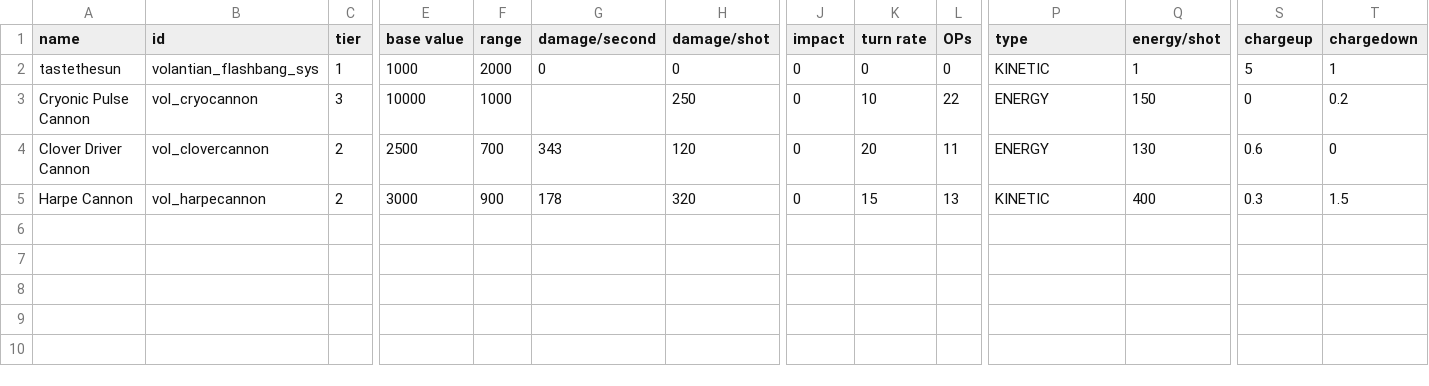
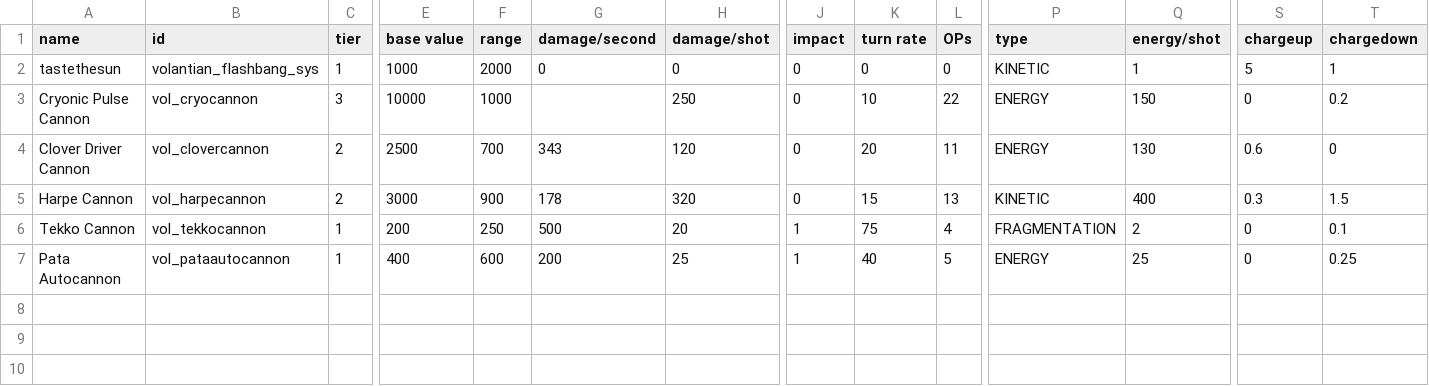
Before and after one commit to TouchOfVanilla/Volantian-Starsector-Mod, a CSV file: data/weapons/weapon_data.csv, drawn as a sheet; only a part is shown, gaps mark what is left out; rows hold the shown columns only; the diff names each change by its address in the sheet, - before the commit and + after, or states it on an @@ line.

Commit message:
Add: Pata autocannon and Tekko PD gun

```diff
--- a/data/weapons/weapon_data.csv
+++ b/data/weapons/weapon_data.csv
-row 6: (empty)
+row 6: Tekko Cannon | vol_tekkocannon | 1 | 200 | 250 | 500 | 20 | 1 | 75 | 4 | FRAGMENTATION | 2 | 0 | 0.1
-row 7: (empty)
+row 7: Pata Autocannon | vol_pataautocannon | 1 | 400 | 600 | 200 | 25 | 1 | 40 | 5 | ENERGY | 25 | 0 | 0.25
```
Also changed, not shown: 18 other files.
